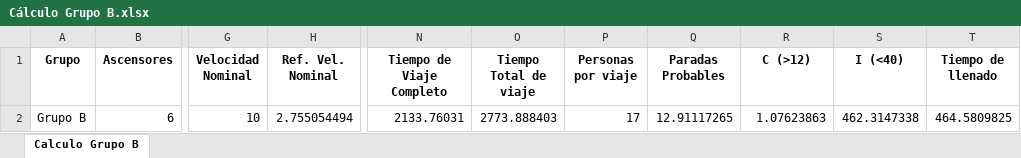
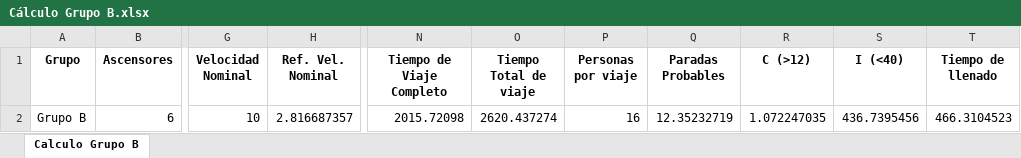
Before and after one commit to GeorgesG69/AscensoresCT1212, an Excel workbook: Cálculo Grupo B.xlsx, sheet Calculo Grupo B, drawn as a sheet; only a part is shown, gaps mark what is left out; values as stored, in another font and other column widths than the file's, no borders; the diff names each change by its address in the sheet, - before the commit and + after, or states it on an @@ line.

```diff
--- a/Cálculo Grupo B.xlsx (sheet Calculo Grupo B)
+++ b/Cálculo Grupo B.xlsx (sheet Calculo Grupo B)
-H2 (Ref. Vel. Nominal): 2.755054494
+H2 (Ref. Vel. Nominal): 2.816687357
-N2 (Tiempo de Viaje Completo): 2133.76031
+N2 (Tiempo de Viaje Completo): 2015.72098
-O2 (Tiempo Total de viaje): 2773.888403
+O2 (Tiempo Total de viaje): 2620.437274
-P2 (Personas por viaje): 17
+P2 (Personas por viaje): 16
-Q2 (Paradas Probables): 12.91117265
+Q2 (Paradas Probables): 12.35232719
-R2 (C (>12)): 1.07623863
+R2 (C (>12)): 1.072247035
-S2 (I (<40)): 462.3147338
+S2 (I (<40)): 436.7395456
-T2 (Tiempo de llenado): 464.5809825
+T2 (Tiempo de llenado): 466.3104523
```
Also changed, not shown: 1 other file.
